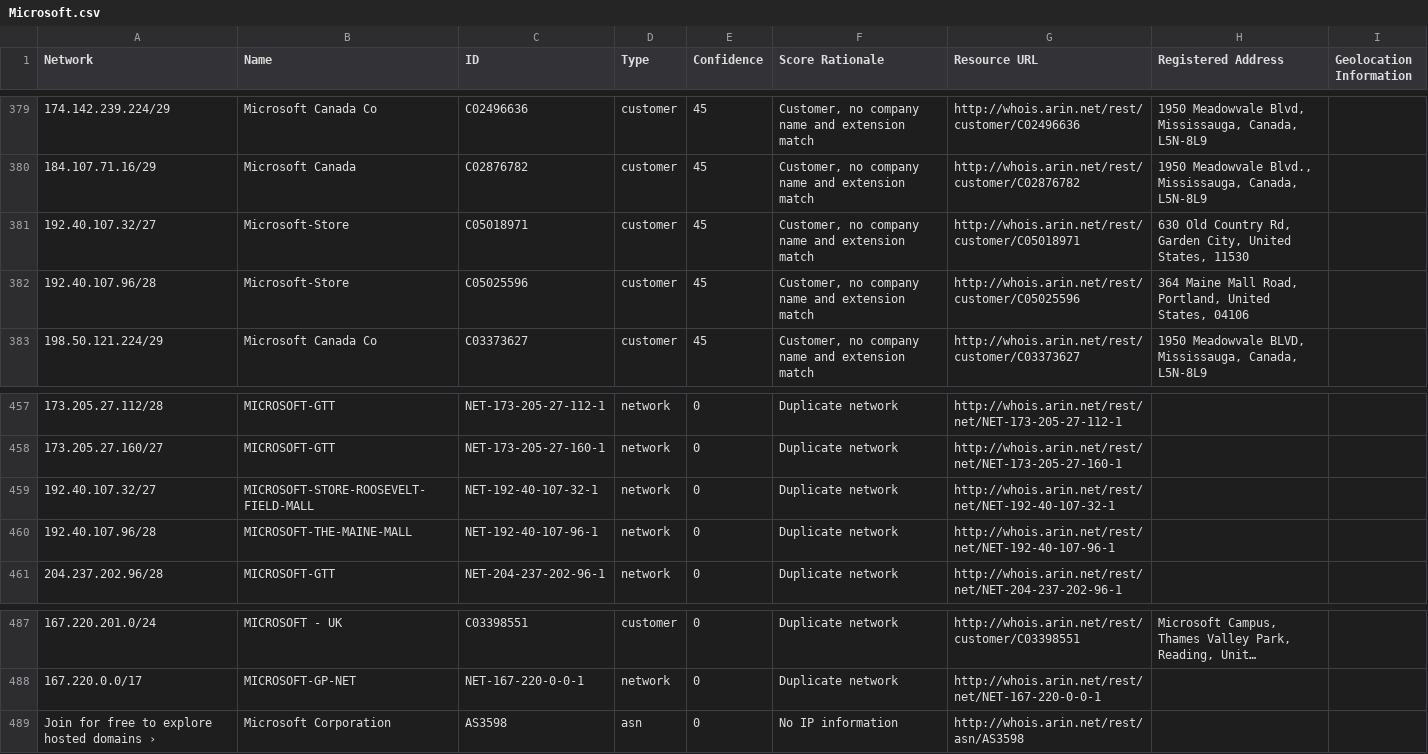
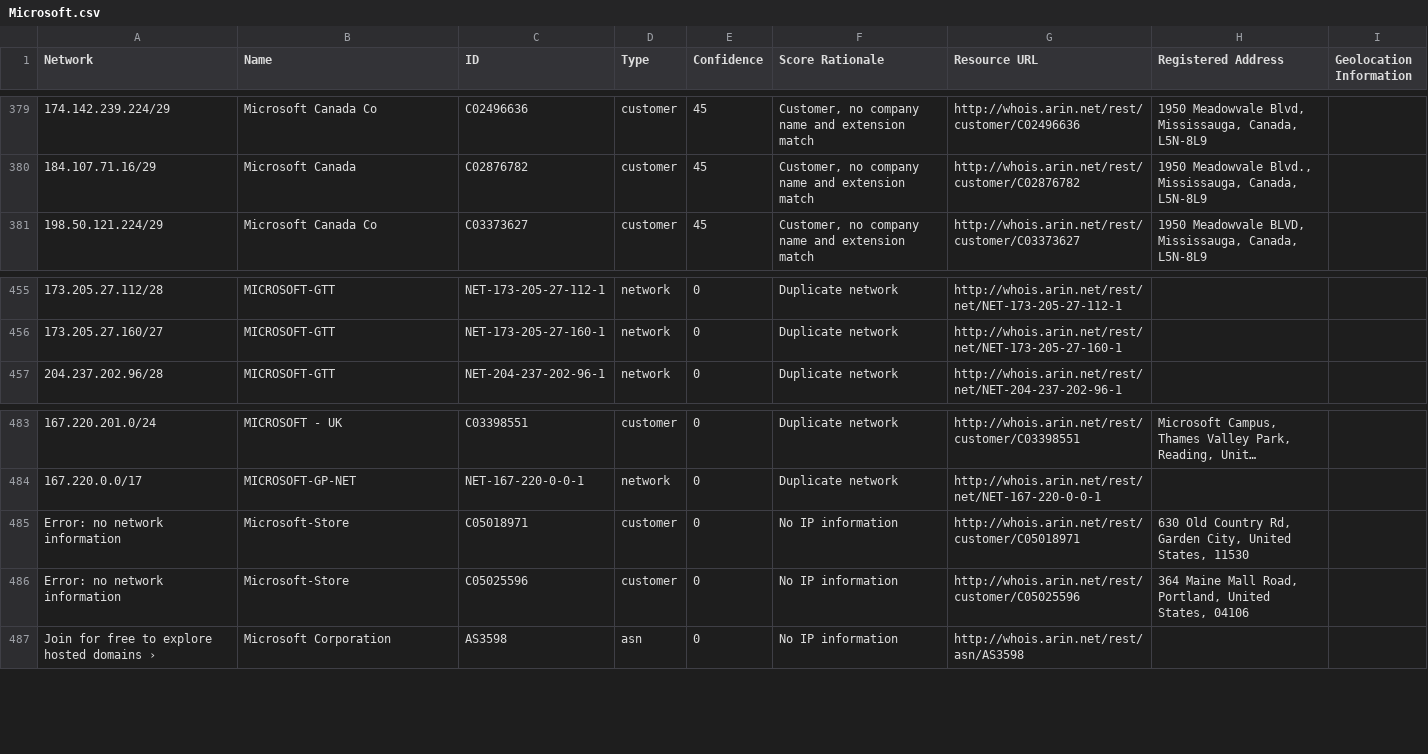
Before and after one commit to venkataramanab/NetblockTool, a CSV file: data/Microsoft.csv, drawn as a sheet; only a part is shown, gaps mark what is left out; long unchanged cells end in ….

```diff
--- a/data/Microsoft.csv
+++ b/data/Microsoft.csv
@@ -380,4 +380,2 @@ Network,Name,ID,Type,Confidence,Score Rationale,Resource URL,Registered Address,
 184.107.71.16/29,Microsoft Canada,C02876782,customer,45,"Customer, no company name and extension match",http://whois.arin.net/rest/customer/C02876782,"1950 Meadowvale Blvd., Mississauga, Canada, L5N-8L9",
-192.40.107.32/27,Microsoft-Store,C05018971,customer,45,"Customer, no company name and extension match",http://whois.arin.net/rest/customer/C05018971,"630 Old Country Rd, Garden City, United States, 11530",
-192.40.107.96/28,Microsoft-Store,C05025596,customer,45,"Customer, no company name and extension match",http://whois.arin.net/rest/customer/C05025596,"364 Maine Mall Road, Portland, United States, 04106",
 198.50.121.224/29,Microsoft Canada Co,C03373627,customer,45,"Customer, no company name and extension match",http://whois.arin.net/rest/customer/C03373627,"1950 Meadowvale BLVD, Mississauga, Canada, L5N-8L9",
@@ -458,4 +456,2 @@ Network,Name,ID,Type,Confidence,Score Rationale,Resource URL,Registered Address,
 173.205.27.160/27,MICROSOFT-GTT,NET-173-205-27-160-1,network,0,Duplicate network,http://whois.arin.net/rest/net/NET-173-205-27-160-1,,
-192.40.107.32/27,MICROSOFT-STORE-ROOSEVELT-FIELD-MALL,NET-192-40-107-32-1,network,0,Duplicate network,http://whois.arin.net/rest/net/NET-192-40-107-32-1,,
-192.40.107.96/28,MICROSOFT-THE-MAINE-MALL,NET-192-40-107-96-1,network,0,Duplicate network,http://whois.arin.net/rest/net/NET-192-40-107-96-1,,
 204.237.202.96/28,MICROSOFT-GTT,NET-204-237-202-96-1,network,0,Duplicate network,http://whois.arin.net/rest/net/NET-204-237-202-96-1,,
@@ -488,2 +484,4 @@ Network,Name,ID,Type,Confidence,Score Rationale,Resource URL,Registered Address,
 167.220.0.0/17,MICROSOFT-GP-NET,NET-167-220-0-0-1,network,0,Duplicate network,http://whois.arin.net/rest/net/NET-167-220-0-0-1,,
+Error: no network information,Microsoft-Store,C05018971,customer,0,No IP information,http://whois.arin.net/rest/customer/C05018971,"630 Old Country Rd, Garden City, United States, 11530",
+Error: no network information,Microsoft-Store,C05025596,customer,0,No IP information,http://whois.arin.net/rest/customer/C05025596,"364 Maine Mall Road, Portland, United States, 04106",
 Join for free to explore hosted domains ›,Microsoft Corporation,AS3598,asn,0,No IP information,http://whois.arin.net/rest/asn/AS3598,,
```
Also changed, not shown: data/Facebook.csv, data/Google.csv.
